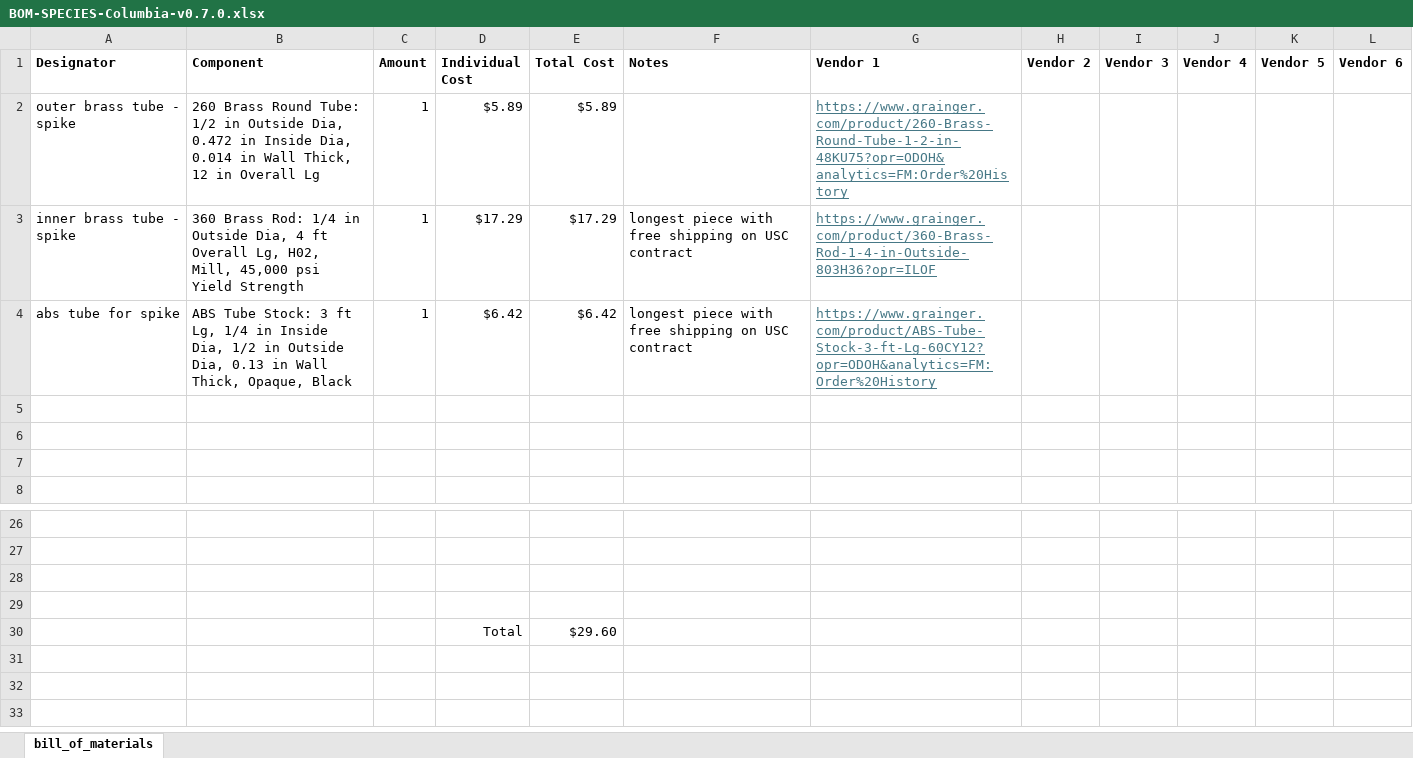
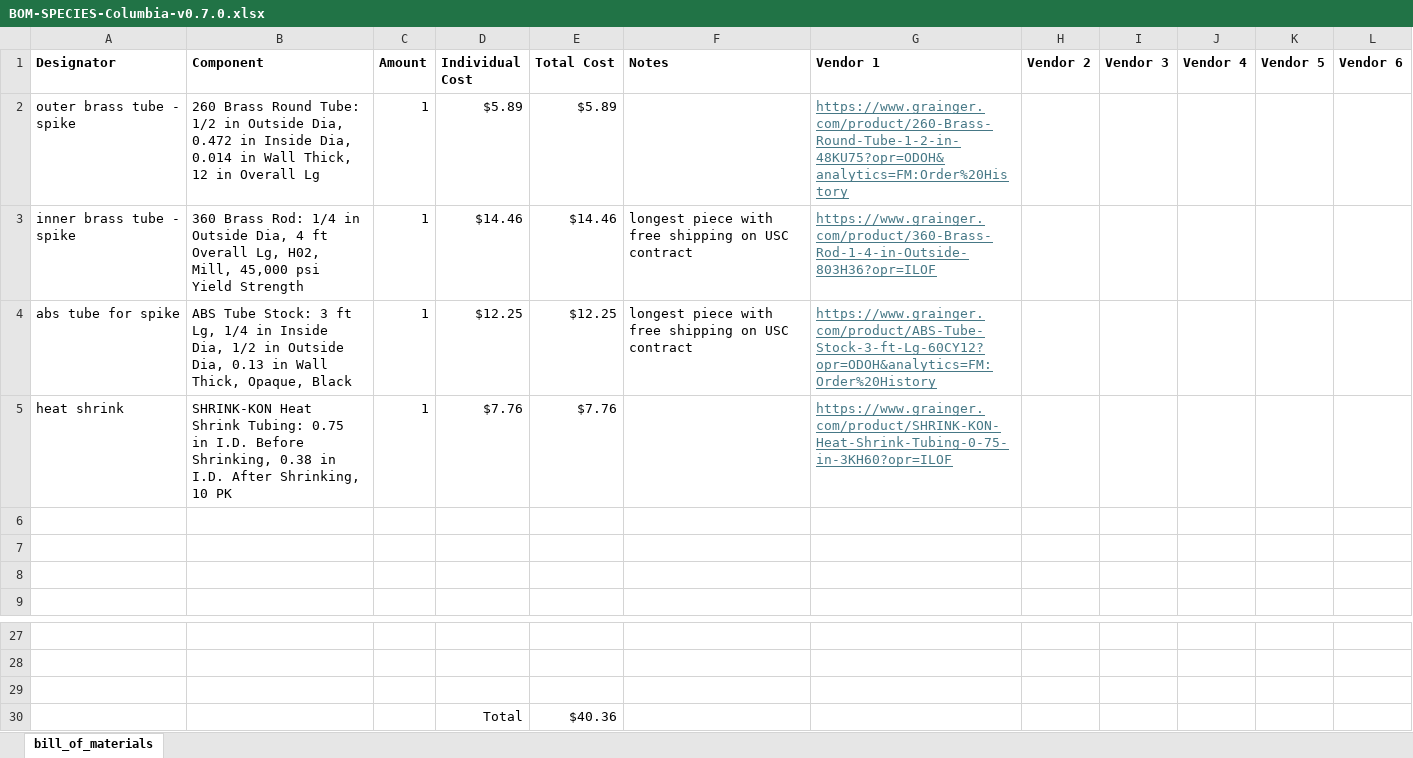
Before and after one commit to ARTS-Laboratory/Smart-Penetrometer-with-Edge-Computing-and-Intelligent-Embedded-Systems, an Excel workbook: SYS_DEV/Columbia/V0/V0.7/v0.7.0/BOM-SPECIES-Columbia-v0.7.0.xlsx, sheet bill_of_materials, drawn as a sheet; only a part is shown, gaps mark what is left out; values as stored, in another font and other column widths than the file's, no borders; removed rows and columns are numbered as before the commit, all else as after; the diff names each change by its address in the sheet, - before the commit and + after, or states it on an @@ line.

Commit message:
Update BOM-SPECIES-Columbia-v0.7.0.xlsx

```diff
--- a/SYS_DEV/Columbia/V0/V0.7/v0.7.0/BOM-SPECIES-Columbia-v0.7.0.xlsx (sheet bill_of_materials)
+++ b/SYS_DEV/Columbia/V0/V0.7/v0.7.0/BOM-SPECIES-Columbia-v0.7.0.xlsx (sheet bill_of_materials)
-D3 (Individual Cost): $17.29
+D3 (Individual Cost): $14.46
-E3 (Total Cost): $17.29
+E3 (Total Cost): $14.46
-D4 (Individual Cost): $6.42
+D4 (Individual Cost): $12.25
-E4 (Total Cost): $6.42
+E4 (Total Cost): $12.25
+row 5: heat shrink | SHRINK-KON Heat Shrink Tubing: 0.75 in I.D. Before Shrinking, 0.38 in I.D. After Shrinking, 10 PK | 1 | $7.76 | $7.76 |  | https://www.grainger.com/product/SHRINK-KON-Heat-Shrink-Tubing-0-75-in-3KH60?opr=ILOF
-row 30: (empty)
+row 30:  |  |  | Total | $40.36
-row 30:  |  |  | Total | $29.60
```
